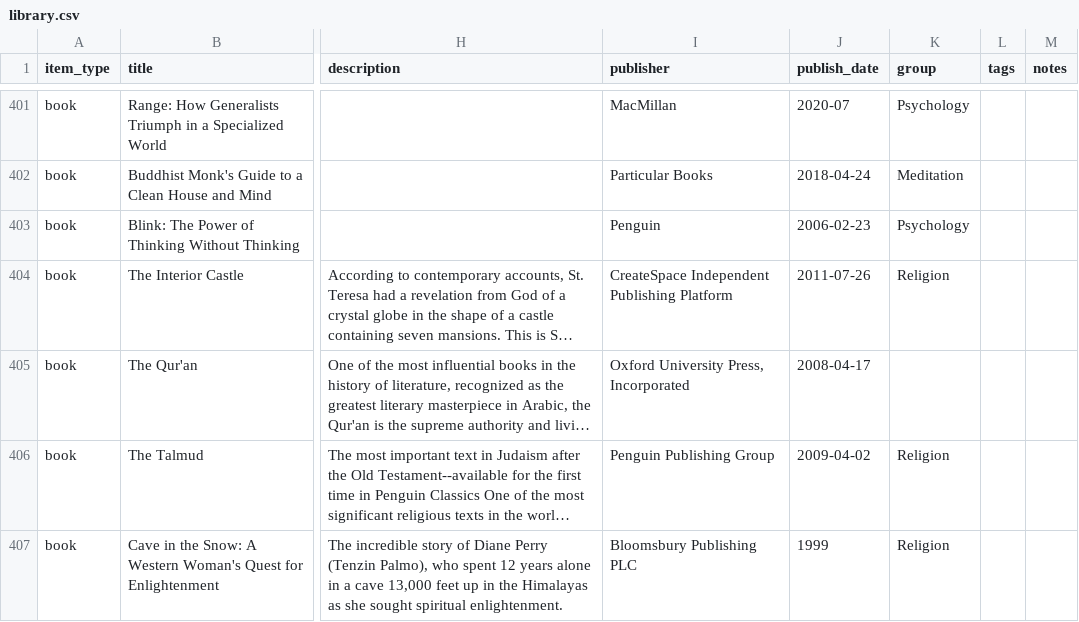
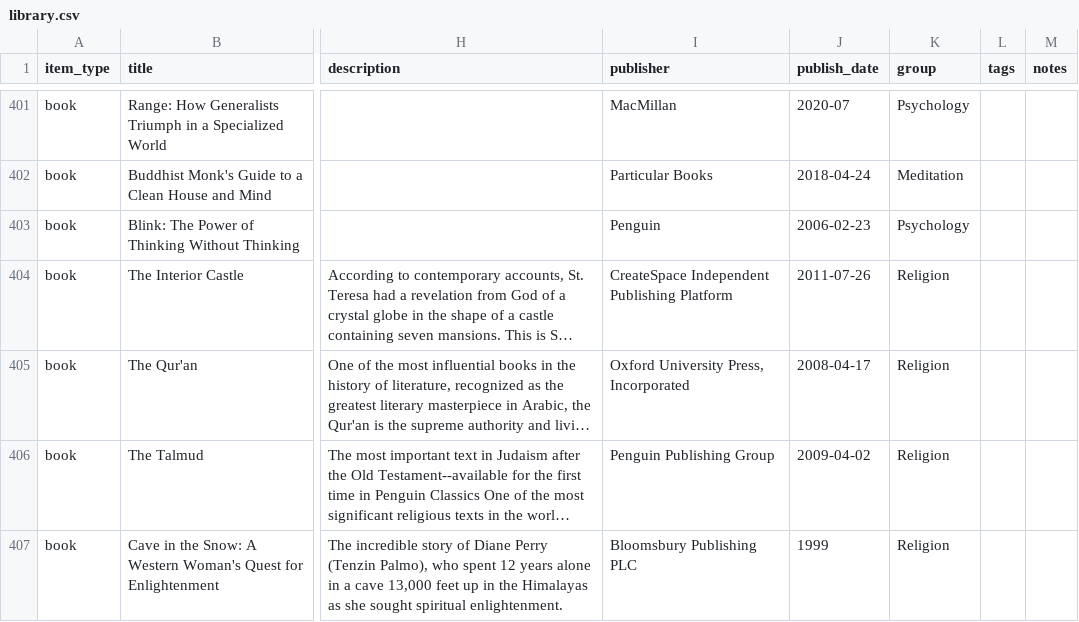
Before and after one commit to imanolperez/imanolperez.github.io, a CSV file: library/library.csv, drawn as a sheet; only a part is shown, gaps mark what is left out; long unchanged cells end in …; the diff names each change by its address in the sheet, - before the commit and + after, or states it on an @@ line.

Commit message:
update library

```diff
--- a/library/library.csv
+++ b/library/library.csv
-K405 (group): (empty)
+K405 (group): Religion
```
Also changed, not shown: library/library.raw.csv.
